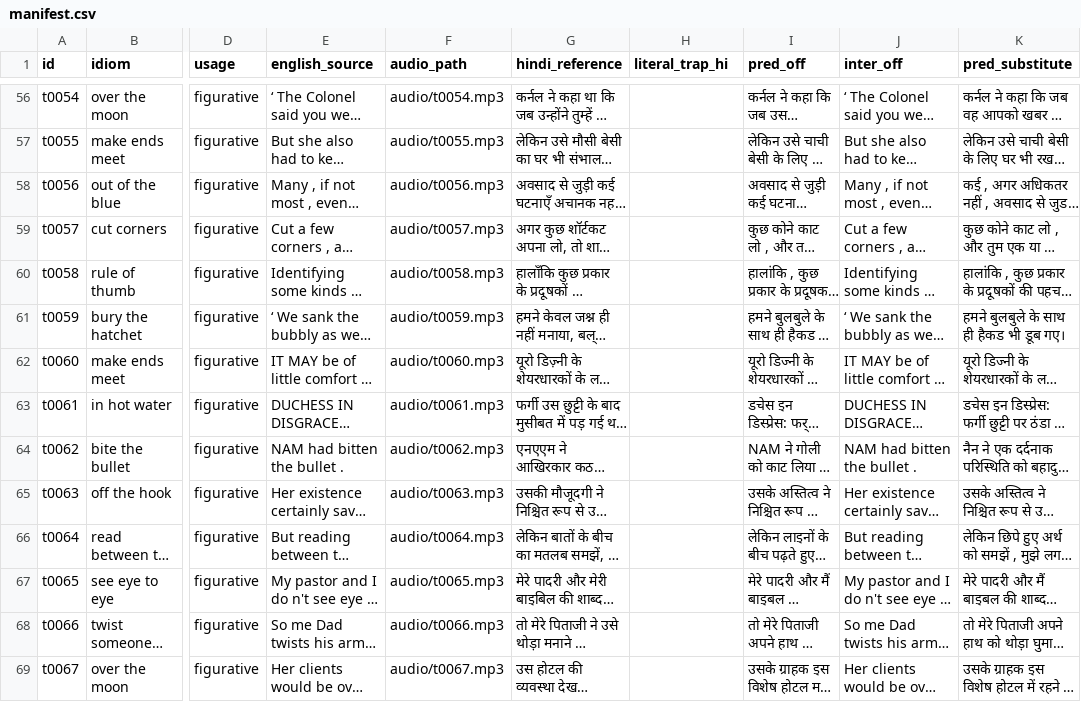
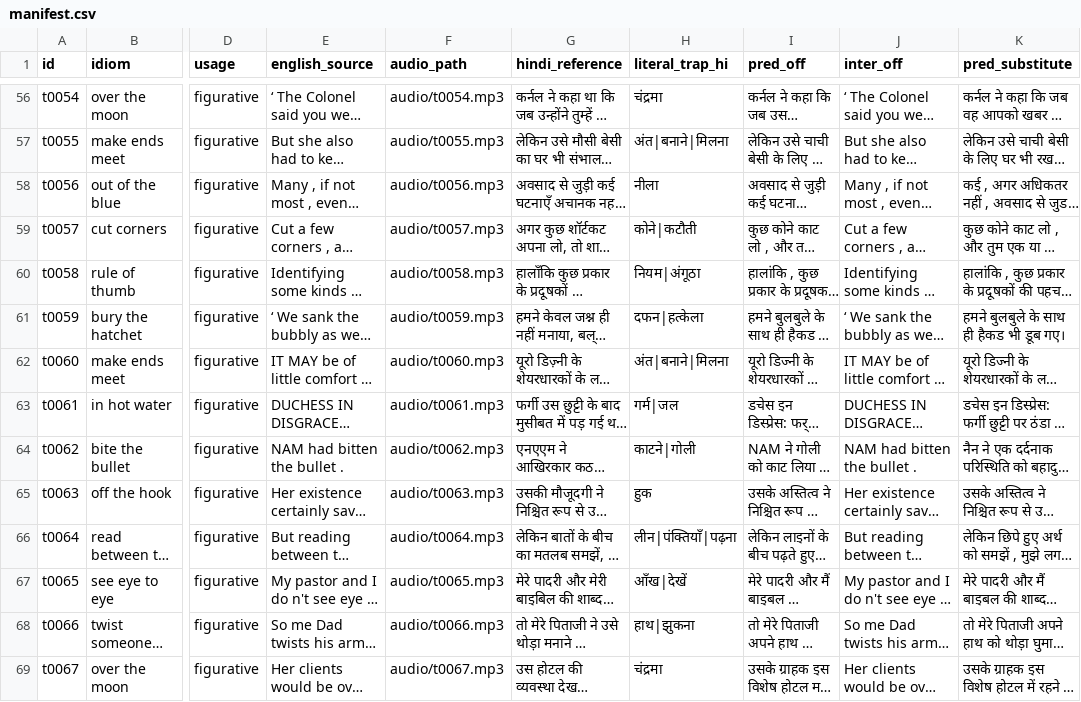
Before and after one commit to xonas1101/semantitrans, a CSV file: data/testset/manifest.csv, drawn as a sheet; only a part is shown, gaps mark what is left out; long unchanged cells end in …; the diff covers the shown part only; the diff names each change by its address in the sheet, - before the commit and + after, or states it on an @@ line.

Commit message:
Pre-fill literal_trap_hi trap words (word-level NLLB, gold-filtered); LTE: off 48% vs substitute 13.5%

```diff
--- a/data/testset/manifest.csv
+++ b/data/testset/manifest.csv
-H56 (literal_trap_hi): (empty)
+H56 (literal_trap_hi): चंद्रमा
-H57 (literal_trap_hi): (empty)
+H57 (literal_trap_hi): अंत|बनाने|मिलना
-H58 (literal_trap_hi): (empty)
+H58 (literal_trap_hi): नीला
-H59 (literal_trap_hi): (empty)
+H59 (literal_trap_hi): कोने|कटौती
-H60 (literal_trap_hi): (empty)
+H60 (literal_trap_hi): नियम|अंगूठा
-H61 (literal_trap_hi): (empty)
+H61 (literal_trap_hi): दफन|हत्केला
-H62 (literal_trap_hi): (empty)
+H62 (literal_trap_hi): अंत|बनाने|मिलना
-H63 (literal_trap_hi): (empty)
+H63 (literal_trap_hi): गर्म|जल
-H64 (literal_trap_hi): (empty)
+H64 (literal_trap_hi): काटने|गोली
-H65 (literal_trap_hi): (empty)
+H65 (literal_trap_hi): हुक
-H66 (literal_trap_hi): (empty)
+H66 (literal_trap_hi): लीन|पंक्तियाँ|पढ़ना
-H67 (literal_trap_hi): (empty)
+H67 (literal_trap_hi): आँख|देखें
-H68 (literal_trap_hi): (empty)
+H68 (literal_trap_hi): हाथ|झुकना
-H69 (literal_trap_hi): (empty)
+H69 (literal_trap_hi): चंद्रमा
```
Also changed, not shown: 186 edited cells elsewhere in this file, 1 other file.
